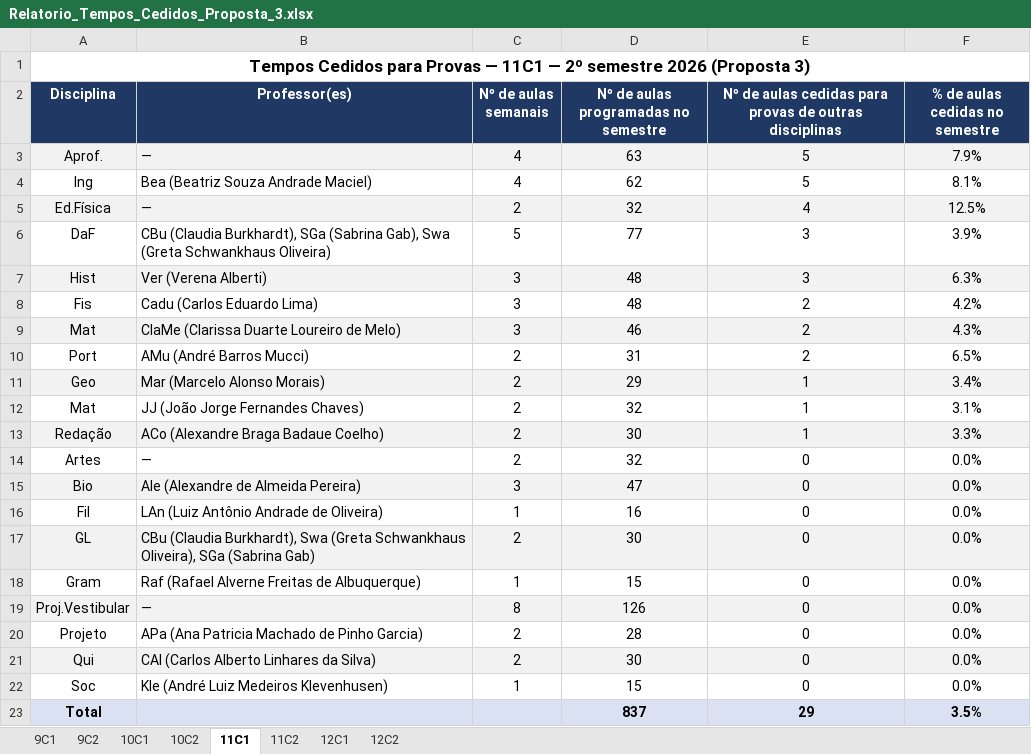
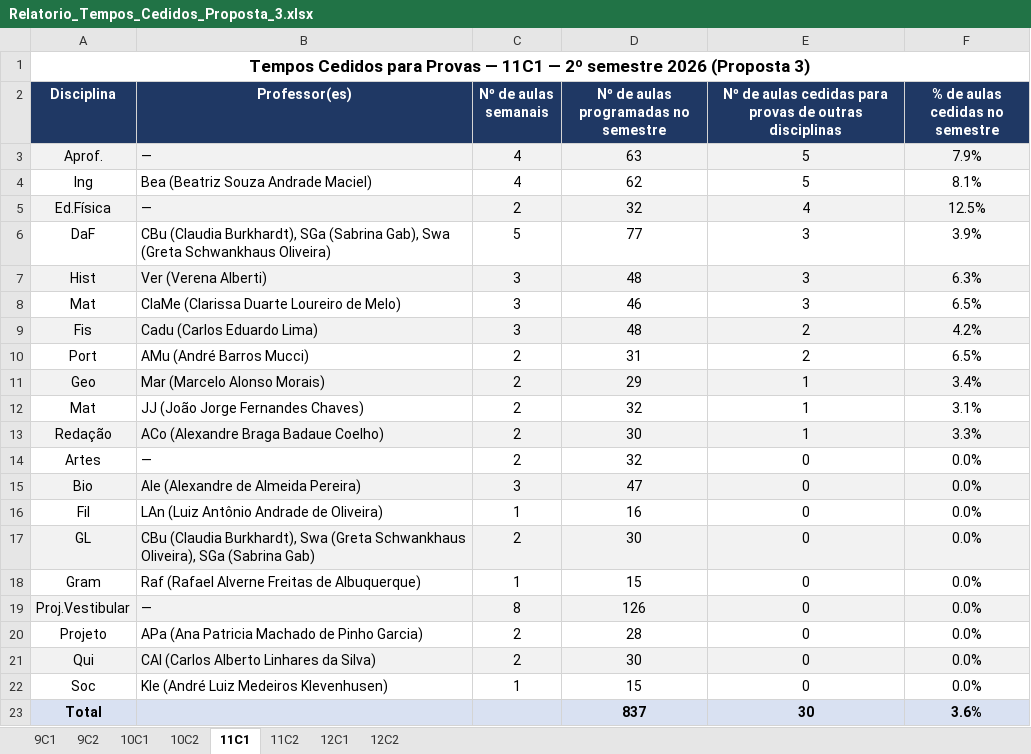
Before and after one commit to cbrener89052/calendarioprovas, an Excel workbook: Horario desenvolvido/Relatorio_Tempos_Cedidos_Proposta_3.xlsx, sheet 11C1, drawn as a sheet; values as stored, in another font and other column widths than the file's, no borders; removed rows and columns are numbered as before the commit, all else as after; the diff names each change by its address in the sheet, - before the commit and + after, or states it on an @@ line.

```diff
--- a/Horario desenvolvido/Relatorio_Tempos_Cedidos_Proposta_3.xlsx (sheet 11C1)
+++ b/Horario desenvolvido/Relatorio_Tempos_Cedidos_Proposta_3.xlsx (sheet 11C1)
+row 8: Mat | ClaMe (Clarissa Duarte Loureiro de Melo) | 3 | 46 | 3 | 6.5%
-A9:F9 fill: none
+A9:F9 fill: #F2F2F2
-row 9: Mat | ClaMe (Clarissa Duarte Loureiro de Melo) | 3 | 46 | 2 | 4.3%
-E23: 29
+E23: 30
-F23 (% de aulas cedidas no semestre): 3.5%
+F23 (% de aulas cedidas no semestre): 3.6%
```
Also changed, not shown: sheet 11C2, Horario desenvolvido/Proposta_3_Calendario_Provas_2026_2SEM.xlsx, Horario desenvolvido/Provas_por_Professor_Proposta_3.xlsx, 5 other files.
